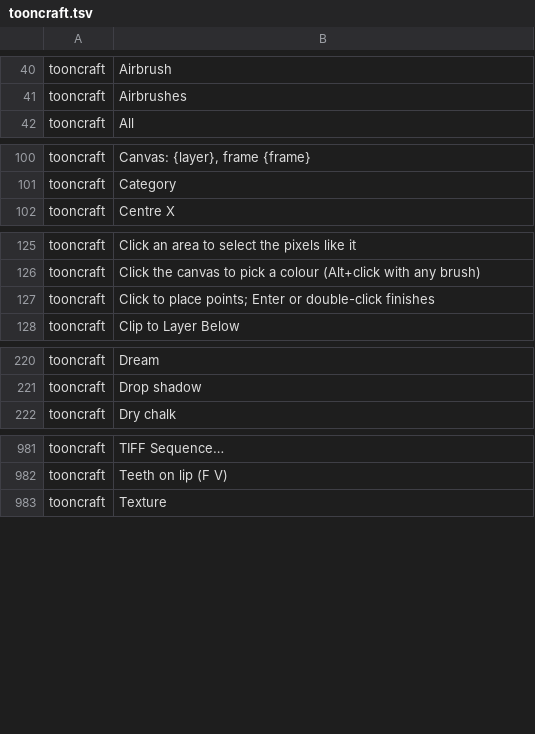
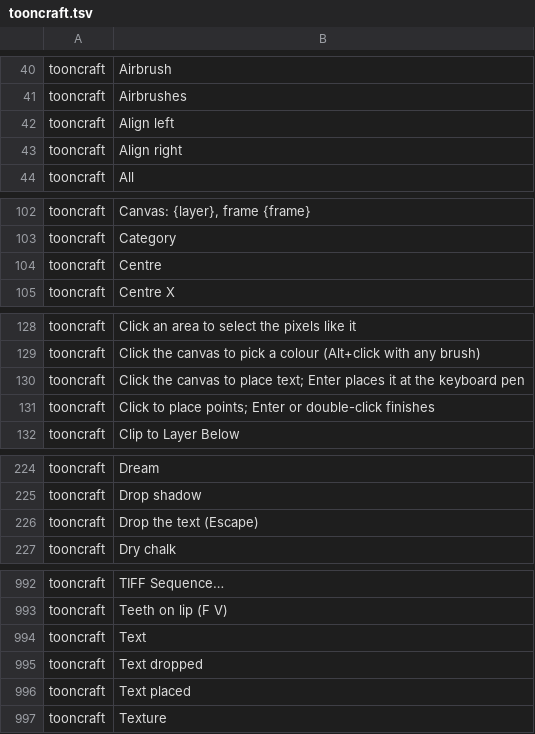
Before and after one commit to XmYx/tooncraft, a TSV file: locales/tooncraft.tsv, drawn as a sheet; only a part is shown, gaps mark what is left out; the diff covers the shown part only; the diff names each change by its address in the sheet, - before the commit and + after, or states it on an @@ line.

Commit message:
Text tool: place, type and paint text with font, size, alignment and spacing
The text tool (T) places a text box where the canvas is clicked, or at the
keyboard pen with Enter; Ctrl+Enter paints the text into the drawing as one undo
step and Escape drops it. Font, size, alignment, line and letter spacing are in
the tool options bar; the colour is the current colour.

Engine: Command::Text and tooncraft_engine::text (fonts the engine knows, layout,
painting). Lines are shaped with craft-font-catalog (harfrust), glyph outlines
come from its FontOutline and are painted with tooncraft_raster::coverage, an
exact-area non-zero coverage rasteriser. Text, lines, glyphs, sizes and the
coverage box are capped; fonts that do not parse are refused. A golden digest
test pins the pixels for a fixed face. The app registers egui's built-in faces
and any embedded craft-fonts faces; tooncraft-cli run takes --font files.

```diff
--- a/locales/tooncraft.tsv
+++ b/locales/tooncraft.tsv
+row 42: tooncraft | Align left
+row 43: tooncraft | Align right
+row 104: tooncraft | Centre
+row 130: tooncraft | Click the canvas to place text; Enter places it at the keyboard pen
+row 226: tooncraft | Drop the text (Escape)
+row 994: tooncraft | Text
+row 995: tooncraft | Text dropped
+row 996: tooncraft | Text placed
```
Also changed, not shown: 7 added rows elsewhere in this file, 25 other files.
